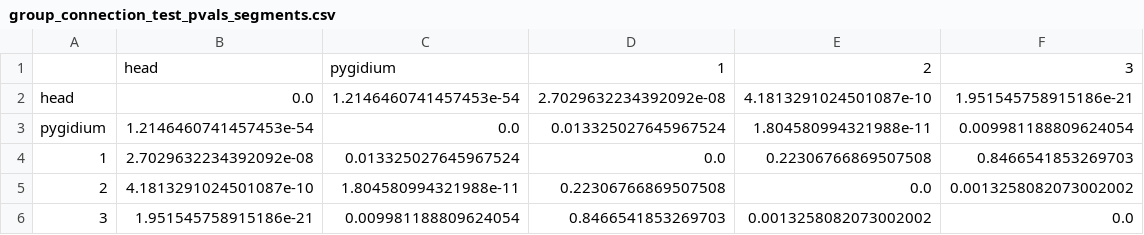
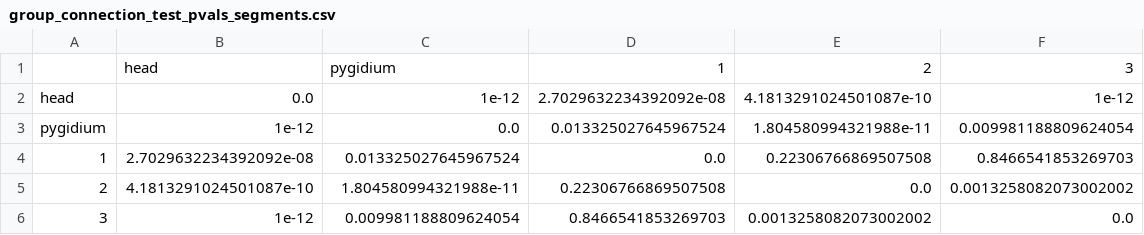
Before and after one commit to neurodata/platy-data, a CSV file: docs/outputs/group_connection_plots/group_connection_test_pvals_segments.csv, drawn as a sheet.

```diff
--- a/docs/outputs/group_connection_plots/group_connection_test_pvals_segments.csv
+++ b/docs/outputs/group_connection_plots/group_connection_test_pvals_segments.csv
@@ -1,6 +1,6 @@
 ,head,pygidium,1,2,3
-head,0.0,1.2146460741457453e-54,2.7029632234392092e-08,4.1813291024501087e-10,1.951545758915186e-21
-pygidium,1.2146460741457453e-54,0.0,0.013325027645967524,1.804580994321988e-11,0.009981188809624054
+head,0.0,1e-12,2.7029632234392092e-08,4.1813291024501087e-10,1e-12
+pygidium,1e-12,0.0,0.013325027645967524,1.804580994321988e-11,0.009981188809624054
 1,2.7029632234392092e-08,0.013325027645967524,0.0,0.22306766869507508,0.8466541853269703
 2,4.1813291024501087e-10,1.804580994321988e-11,0.22306766869507508,0.0,0.0013258082073002002
-3,1.951545758915186e-21,0.009981188809624054,0.8466541853269703,0.0013258082073002002,0.0
+3,1e-12,0.009981188809624054,0.8466541853269703,0.0013258082073002002,0.0
```
Also changed, not shown: docs/outputs/group_connection_plots/group_connection_test_pvals_segments_density_adjust.csv, docs/outputs/labels_hemis_classes.csv, 9 other files.
